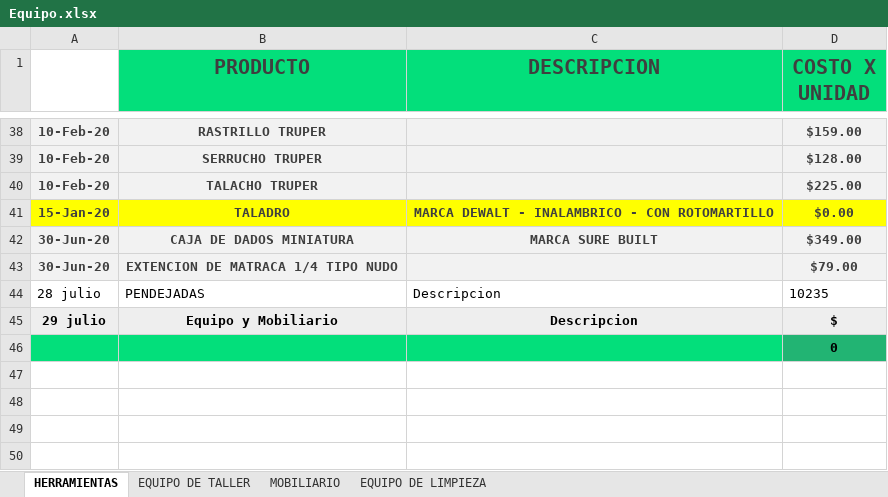
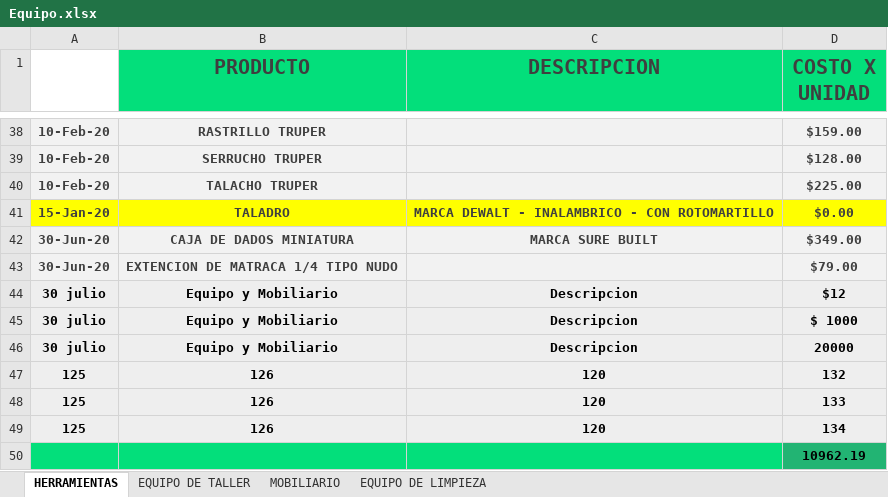
Before and after one commit to Alisbasa/EPIC-MOUNTAIN-SYSTEM, an Excel workbook: JavaApplication19/src/excel/Equipo.xlsx, sheet HERRAMIENTAS, drawn as a sheet; only a part is shown, gaps mark what is left out; values as stored, in another font and other column widths than the file's, no borders; charts and pictures not drawn; removed rows and columns are numbered as before the commit, all else as after; the diff names each change by its address in the sheet, - before the commit and + after, or states it on an @@ line.

```diff
--- a/JavaApplication19/src/excel/Equipo.xlsx (sheet HERRAMIENTAS)
+++ b/JavaApplication19/src/excel/Equipo.xlsx (sheet HERRAMIENTAS)
-row 44: 28 julio | PENDEJADAS | Descripcion | 10235
-A44: 29 julio
+A44: 30 julio
-D44 (COSTO X UNIDAD): $
+D44 (COSTO X UNIDAD): $12
+row 45: 30 julio | Equipo y Mobiliario | Descripcion | $ 1000
+row 46: 30 julio | Equipo y Mobiliario | Descripcion | 20000
+row 47: 125 | 126 | 120 | 132
+row 48: 125 | 126 | 120 | 133
+row 49: 125 | 126 | 120 | 134
-D50 (COSTO X UNIDAD): 0
+D50 (COSTO X UNIDAD): 10962.19
```
Also changed, not shown: JavaApplication19/src/excel/Inventario.xlsx, JavaApplication19/src/excel/LibrosContables.xlsx, 2 other files.
